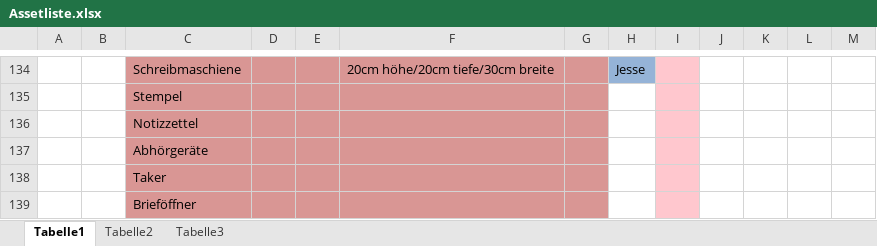
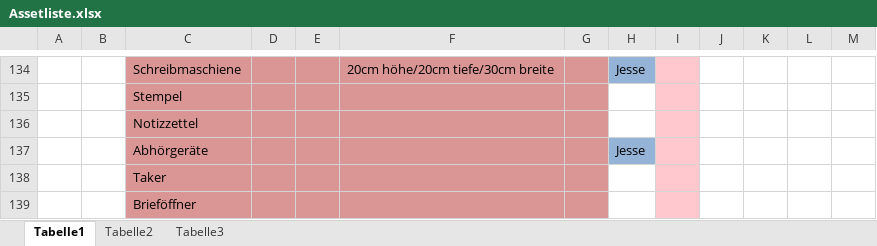
Before and after one commit to ArtjomProGrammer/Voodoo, an Excel workbook: _Artbible/Assetliste.xlsx, sheet Tabelle1, drawn as a sheet; only a part is shown, gaps mark what is left out; values as stored, in another font and other column widths than the file's, no borders; the diff names each change by its address in the sheet, - before the commit and + after, or states it on an @@ line.

Commit message:
Assetliste

```diff
--- a/_Artbible/Assetliste.xlsx (sheet Tabelle1)
+++ b/_Artbible/Assetliste.xlsx (sheet Tabelle1)
-H137: (empty)
+H137: Jesse
-H137 fill: none
+H137 fill: #95B3D7
```
